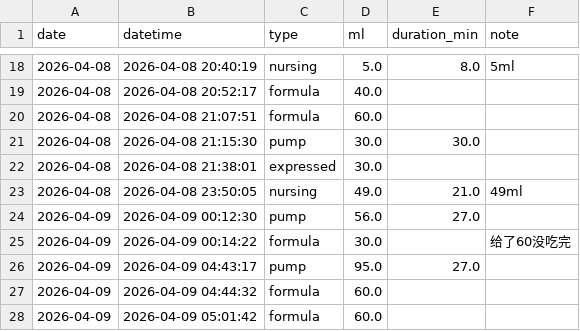
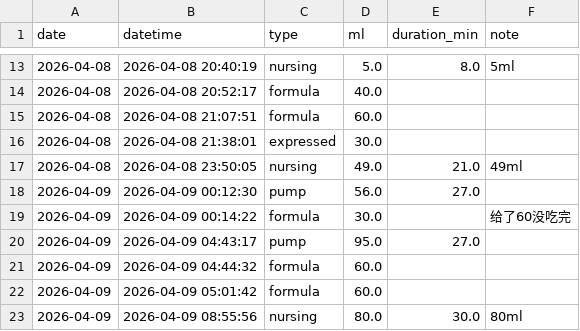
Before and after one commit to jaggiechu/breast-friend, a CSV file: session_detail.csv, drawn as a sheet; only a part is shown, gaps mark what is left out; the shorter side is filled out with more unchanged rows; the diff covers the shown part only.

```diff
--- a/session_detail.csv
+++ b/session_detail.csv
@@ -21,3 +16,2 @@ date,datetime,type,ml,duration_min,note
 2026-04-08,2026-04-08 21:07:51,formula,60.0,,
-2026-04-08,2026-04-08 21:15:30,pump,30.0,30.0,
 2026-04-08,2026-04-08 21:38:01,expressed,30.0,,
```
Also changed, not shown: 8 added rows and 5 removed rows elsewhere in this file, daily_summary.csv, 1 other file.
